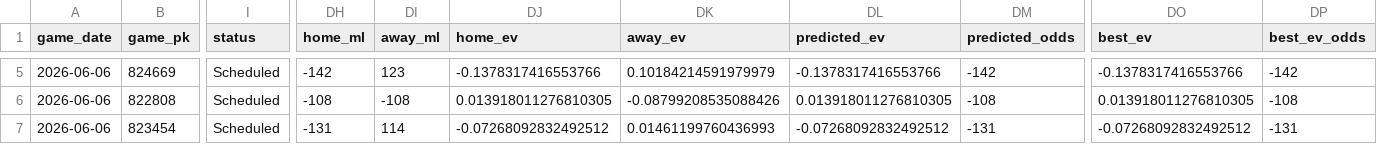
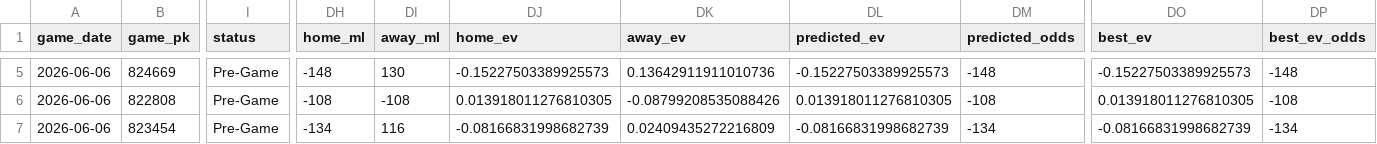
Before and after one commit to tyler-janak/TheBullpenBet, a CSV file: outputs/today_predictions_with_ev_2026-06-06.csv, drawn as a sheet; only a part is shown, gaps mark what is left out; the diff covers the shown part only; the diff names each change by its address in the sheet, - before the commit and + after, or states it on an @@ line.

```diff
--- a/outputs/today_predictions_with_ev_2026-06-06.csv
+++ b/outputs/today_predictions_with_ev_2026-06-06.csv
-I5:I7 (status): Scheduled
+I5:I7 (status): Pre-Game
-DH5 (home_ml): -142
+DH5 (home_ml): -148
-DI5 (away_ml): 123
+DI5 (away_ml): 130
-DJ5 (home_ev): -0.1378317416553766
+DJ5 (home_ev): -0.15227503389925573
-DK5 (away_ev): 0.10184214591979979
+DK5 (away_ev): 0.13642911911010736
-DL5 (predicted_ev): -0.1378317416553766
+DL5 (predicted_ev): -0.15227503389925573
-DM5 (predicted_odds): -142
+DM5 (predicted_odds): -148
-DO5 (best_ev): -0.1378317416553766
+DO5 (best_ev): -0.15227503389925573
-DP5 (best_ev_odds): -142
+DP5 (best_ev_odds): -148
-DH7 (home_ml): -131
+DH7 (home_ml): -134
-DI7 (away_ml): 114
+DI7 (away_ml): 116
-DJ7 (home_ev): -0.07268092832492512
+DJ7 (home_ev): -0.08166831998682739
-DK7 (away_ev): 0.01461199760436993
+DK7 (away_ev): 0.02409435272216809
-DL7 (predicted_ev): -0.07268092832492512
+DL7 (predicted_ev): -0.08166831998682739
-DM7 (predicted_odds): -131
+DM7 (predicted_odds): -134
-DO7 (best_ev): -0.07268092832492512
+DO7 (best_ev): -0.08166831998682739
-DP7 (best_ev_odds): -131
+DP7 (best_ev_odds): -134
```
Also changed, not shown: 136 edited cells elsewhere in this file, 2026_picks_accuracy.csv, outputs/hitterspitchers_today.csv, 3 other files.
